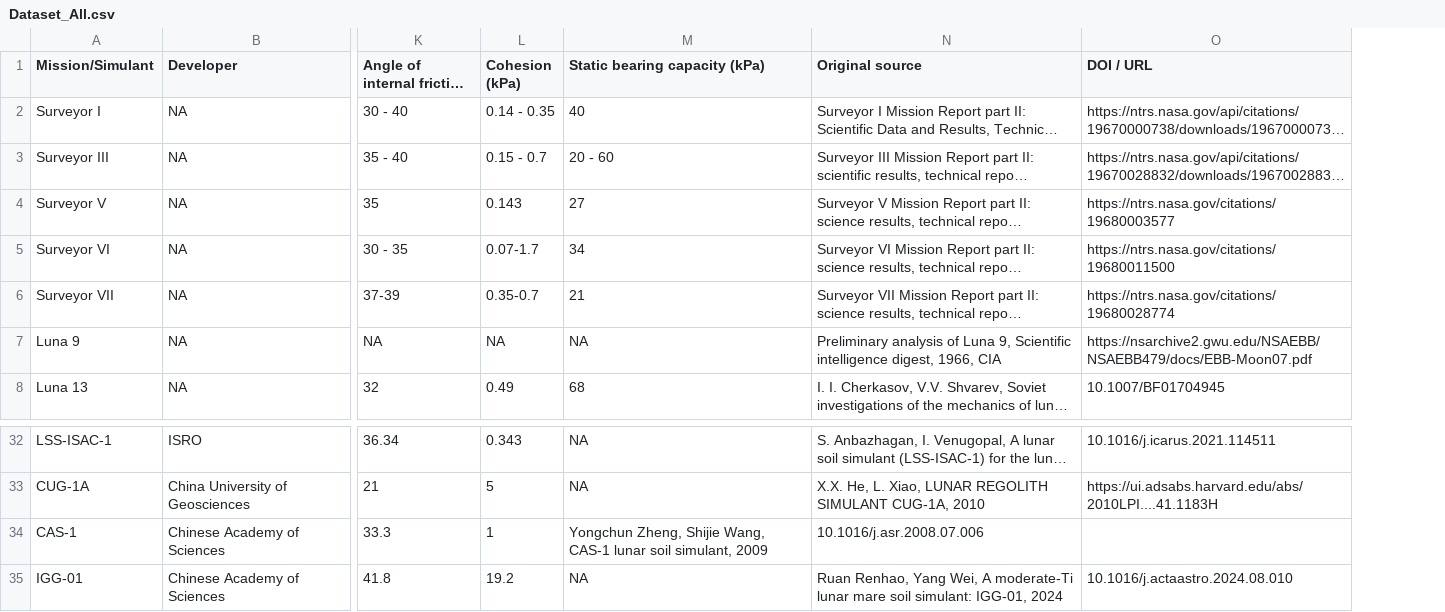
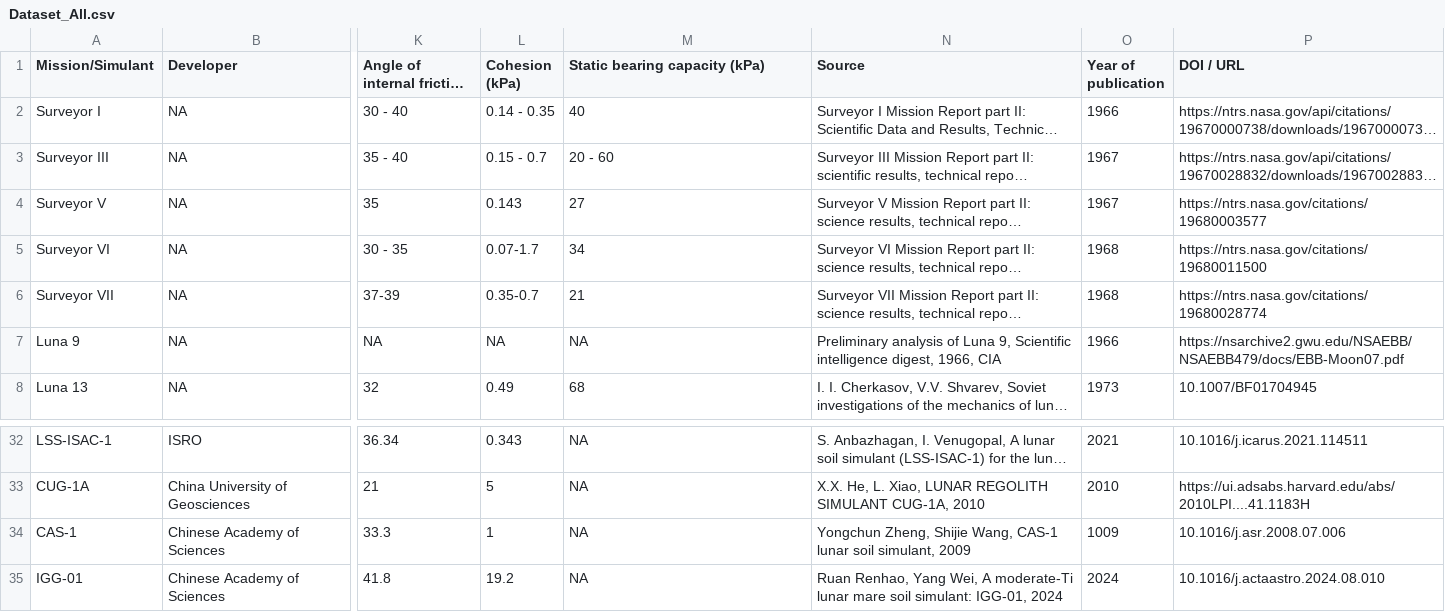
Before and after one commit to leoniegasteiner/Lunar-Regolith-Database, a CSV file: Dataset_All.csv, drawn as a sheet; only a part is shown, gaps mark what is left out; long unchanged cells end in …; addresses are those after the commit; the diff names each change by its address in the sheet, - before the commit and + after, or states it on an @@ line.

Commit message:
giant data table filters

```diff
--- a/Dataset_All.csv
+++ b/Dataset_All.csv
+column O (Year of publication), rows 2-8: 1966 | 1967 | 1967 | 1968 | 1968 | 1966 | 1973; rows 32-35: 2021 | 2010 | 1009 | 2024
-N1: Original source
+N1: Source
-M34 (Static bearing capacity (kPa)): Yongchun Zheng, Shijie Wang, CAS-1 lunar soil simulant, 2009
+M34 (Static bearing capacity (kPa)): NA
-N34 (Source): 10.1016/j.asr.2008.07.006
+N34 (Source): Yongchun Zheng, Shijie Wang, CAS-1 lunar soil simulant, 2009
-P34 (DOI / URL): (empty)
+P34 (DOI / URL): 10.1016/j.asr.2008.07.006
```
Also changed, not shown: 1 other file.
